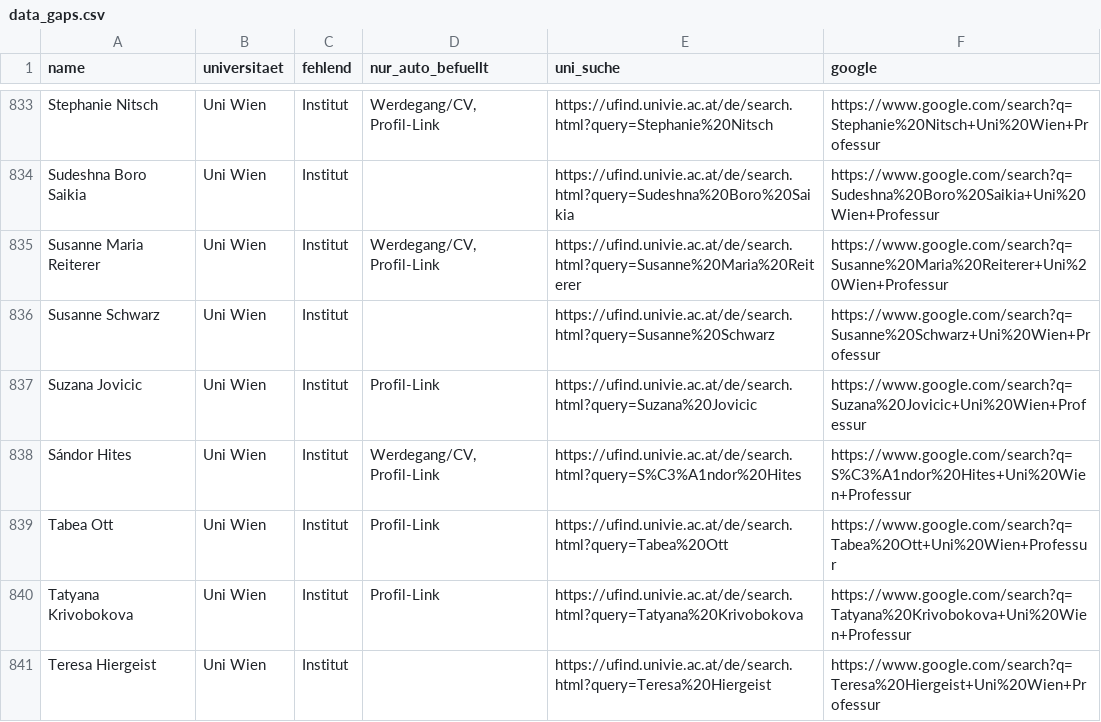
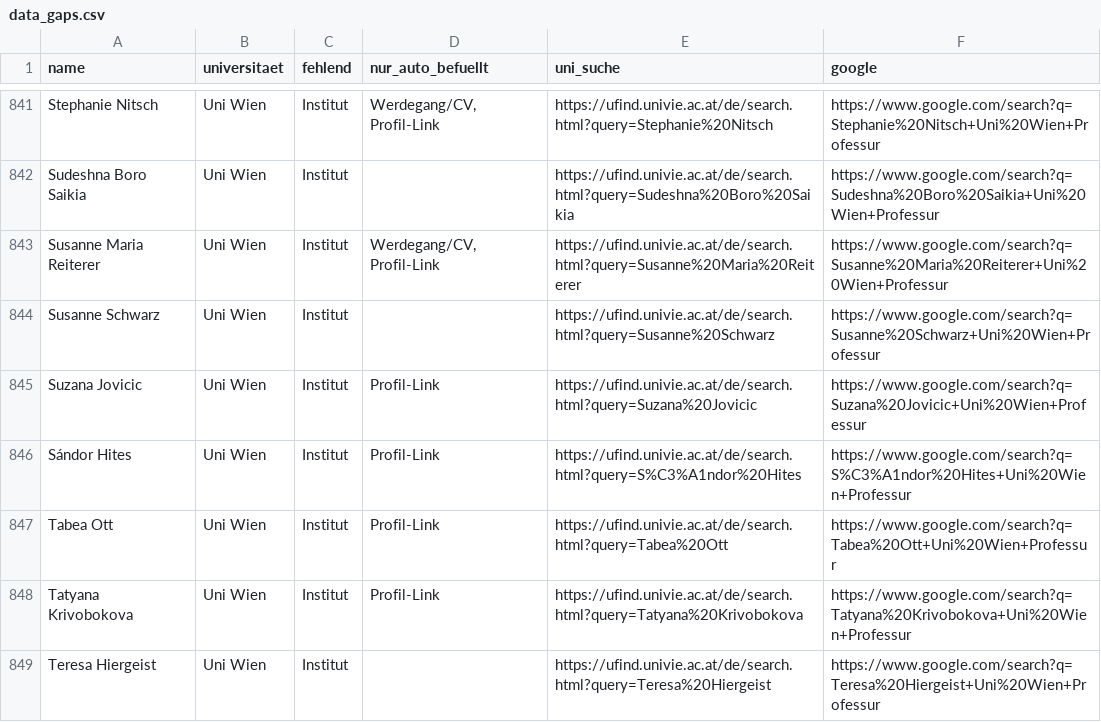
Before and after one commit to BenWWTF/berufungsradar, a CSV file: data_gaps.csv, drawn as a sheet; only a part is shown, gaps mark what is left out; the diff covers the shown part only.

```diff
--- a/data_gaps.csv
+++ b/data_gaps.csv
@@ -837,3 +845,3 @@ Susanne Schwarz;Uni Wien;Institut;;https://ufind.univie.ac.at/de/search.html?que
 Suzana Jovicic;Uni Wien;Institut;Profil-Link;https://ufind.univie.ac.at/de/search.html?query=Suzana%20Jovicic;https://www.google.com/search?q=Suzana%20Jovicic+Uni%20Wien+Professur
-Sándor Hites;Uni Wien;Institut;Werdegang/CV, Profil-Link;https://ufind.univie.ac.at/de/search.html?query=S%C3%A1ndor%20Hites;https://www.google.com/search?q=S%C3%A1ndor%20Hites+Uni%20Wien+Professur
+Sándor Hites;Uni Wien;Institut;Profil-Link;https://ufind.univie.ac.at/de/search.html?query=S%C3%A1ndor%20Hites;https://www.google.com/search?q=S%C3%A1ndor%20Hites+Uni%20Wien+Professur
 Tabea Ott;Uni Wien;Institut;Profil-Link;https://ufind.univie.ac.at/de/search.html?query=Tabea%20Ott;https://www.google.com/search?q=Tabea%20Ott+Uni%20Wien+Professur
```
Also changed, not shown: 10 added rows, 2 removed rows and 15 edited cells elsewhere in this file, 5 other files.
